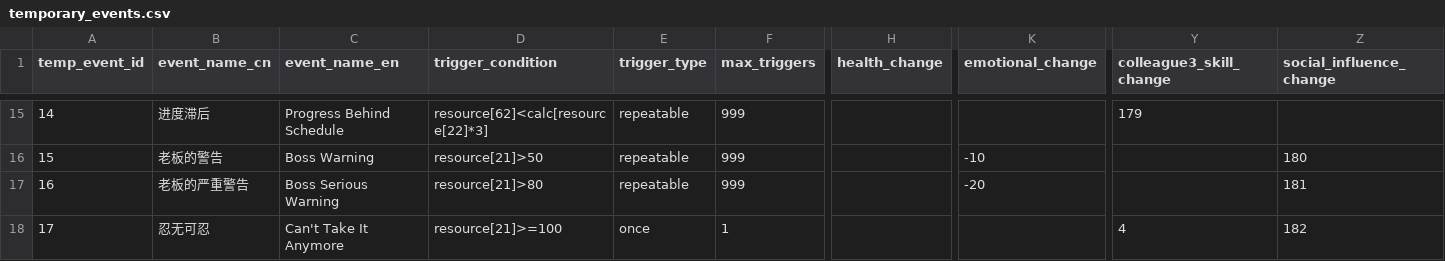
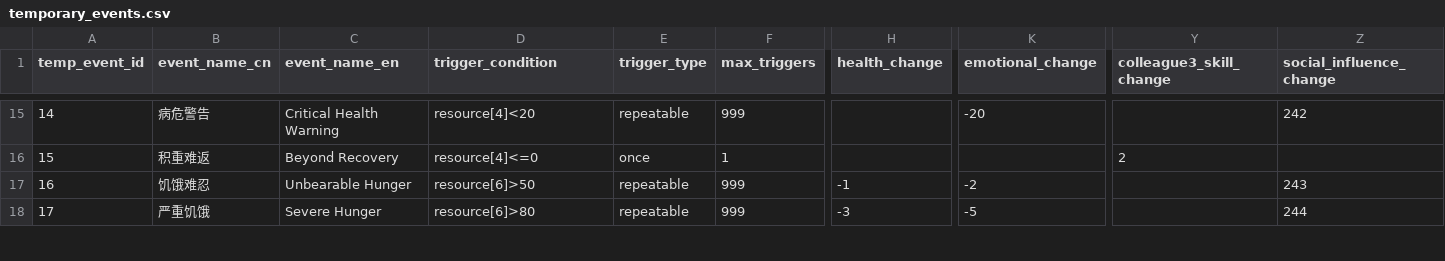
Before and after one commit to HEIBAIJIE/MyLifeAsAnEngineer, a CSV file: csv/temporary_events.csv, drawn as a sheet; only a part is shown, gaps mark what is left out; the diff covers the shown part only; the diff names each change by its address in the sheet, - before the commit and + after, or states it on an @@ line.

```diff
--- a/csv/temporary_events.csv
+++ b/csv/temporary_events.csv
-B15 (event_name_cn): 进度滞后
+B15 (event_name_cn): 病危警告
-C15 (event_name_en): Progress Behind Schedule
+C15 (event_name_en): Critical Health Warning
-D15 (trigger_condition): resource[62]<calc[resource[22]*3]
+D15 (trigger_condition): resource[4]<20
-K15 (emotional_change): (empty)
+K15 (emotional_change): -20
-Y15 (colleague3_skill_change): 179
+Y15 (colleague3_skill_change): (empty)
-Z15 (social_influence_change): (empty)
+Z15 (social_influence_change): 242
-B16 (event_name_cn): 老板的警告
+B16 (event_name_cn): 积重难返
-C16 (event_name_en): Boss Warning
+C16 (event_name_en): Beyond Recovery
-D16 (trigger_condition): resource[21]>50
+D16 (trigger_condition): resource[4]<=0
-E16 (trigger_type): repeatable
+E16 (trigger_type): once
-F16 (max_triggers): 999
+F16 (max_triggers): 1
-K16 (emotional_change): -10
+K16 (emotional_change): (empty)
-Y16 (colleague3_skill_change): (empty)
+Y16 (colleague3_skill_change): 2
-Z16 (social_influence_change): 180
+Z16 (social_influence_change): (empty)
-B17 (event_name_cn): 老板的严重警告
+B17 (event_name_cn): 饥饿难忍
-C17 (event_name_en): Boss Serious Warning
+C17 (event_name_en): Unbearable Hunger
-D17 (trigger_condition): resource[21]>80
+D17 (trigger_condition): resource[6]>50
-H17 (health_change): (empty)
+H17 (health_change): -1
-K17 (emotional_change): -20
+K17 (emotional_change): -2
-Z17 (social_influence_change): 181
+Z17 (social_influence_change): 243
-B18 (event_name_cn): 忍无可忍
+B18 (event_name_cn): 严重饥饿
-C18 (event_name_en): Can't Take It Anymore
+C18 (event_name_en): Severe Hunger
-D18 (trigger_condition): resource[21]>=100
+D18 (trigger_condition): resource[6]>80
-E18 (trigger_type): once
+E18 (trigger_type): repeatable
-F18 (max_triggers): 1
+F18 (max_triggers): 999
-H18 (health_change): (empty)
+H18 (health_change): -3
-K18 (emotional_change): (empty)
+K18 (emotional_change): -5
-Y18 (colleague3_skill_change): 4
+Y18 (colleague3_skill_change): (empty)
-Z18 (social_influence_change): 182
+Z18 (social_influence_change): 244
```
Also changed, not shown: 130 edited cells elsewhere in this file, csv/game_texts/game_texts181~200.csv, 3 other files.
